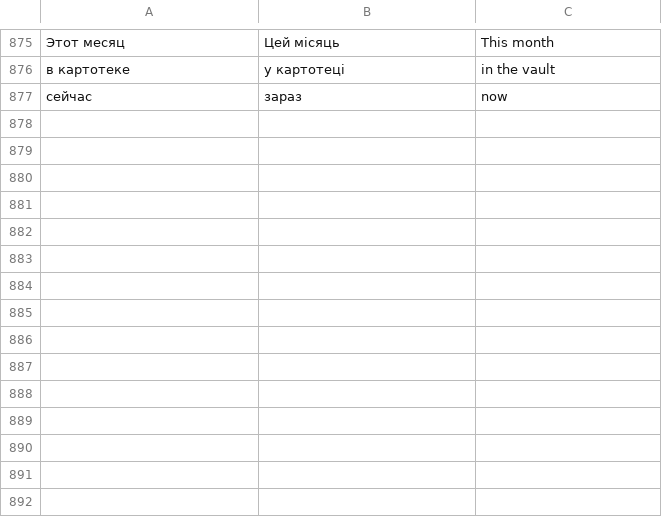
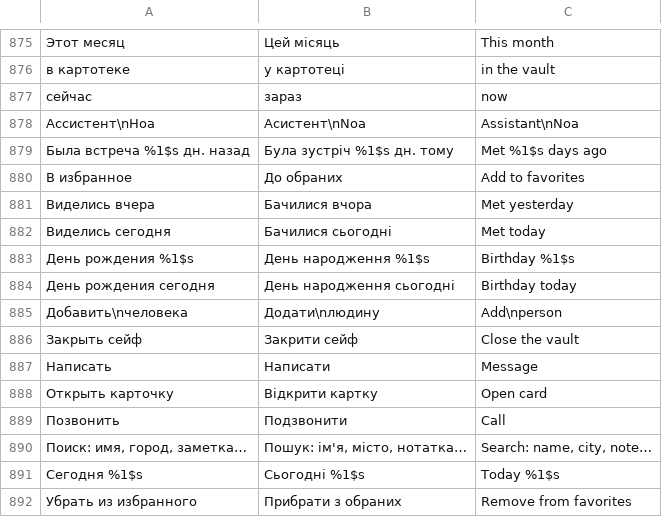
Before and after one commit to Rykovtt/Ttst, a TSV file: app/src/main/assets/i18n.tsv, drawn as a sheet; only a part is shown, gaps mark what is left out; the diff names each change by its address in the sheet, - before the commit and + after, or states it on an @@ line.

```diff
--- a/app/src/main/assets/i18n.tsv
+++ b/app/src/main/assets/i18n.tsv
+row 878: Ассистент\nНоа | Асистент\nNoa | Assistant\nNoa
+row 879: Была встреча %1$s дн. назад | Була зустріч %1$s дн. тому | Met %1$s days ago
+row 880: В избранное | До обраних | Add to favorites
+row 881: Виделись вчера | Бачилися вчора | Met yesterday
+row 882: Виделись сегодня | Бачилися сьогодні | Met today
+row 883: День рождения %1$s | День народження %1$s | Birthday %1$s
+row 884: День рождения сегодня | День народження сьогодні | Birthday today
+row 885: Добавить\nчеловека | Додати\nлюдину | Add\nperson
+row 886: Закрыть сейф | Закрити сейф | Close the vault
+row 887: Написать | Написати | Message
+row 888: Открыть карточку | Відкрити картку | Open card
+row 889: Позвонить | Подзвонити | Call
+row 890: Поиск: имя, город, заметка… | Пошук: ім'я, місто, нотатка… | Search: name, city, note…
+row 891: Сегодня %1$s | Сьогодні %1$s | Today %1$s
+row 892: Убрать из избранного | Прибрати з обраних | Remove from favorites
```
Also changed, not shown: 24 other files.
